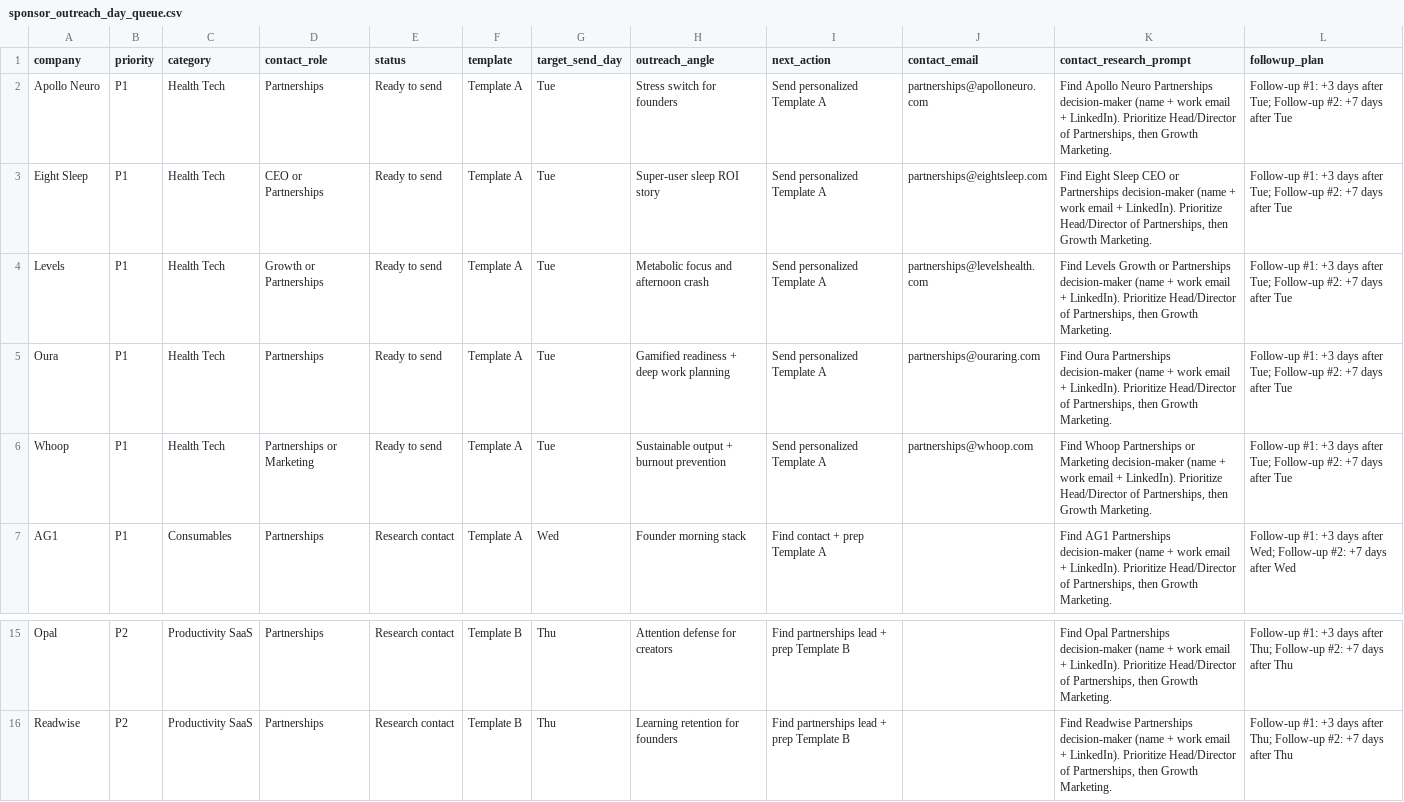
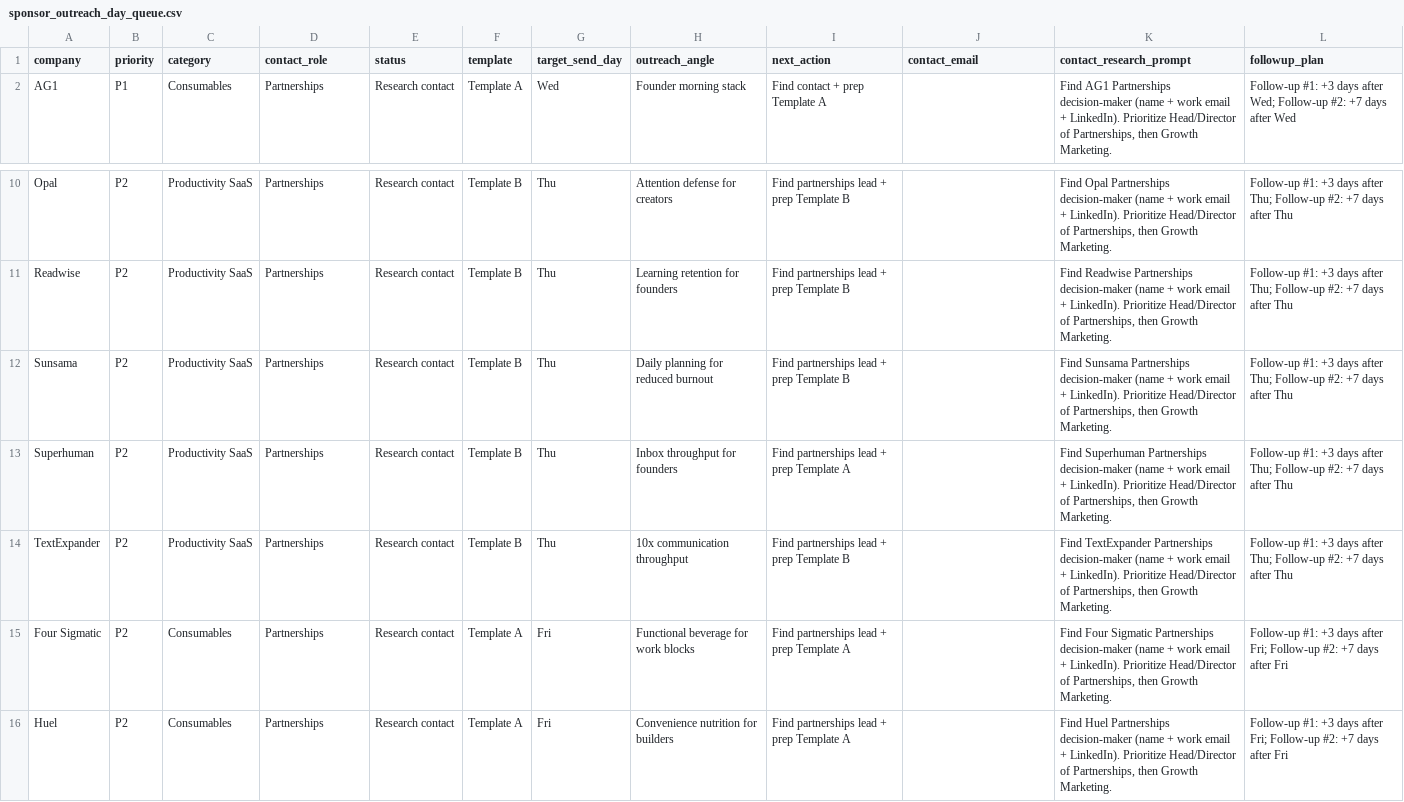
Before and after one commit to barttheai-hub/busybits-quiz-funnel, a CSV file: builds/busybits-newsletter/sponsor_outreach_day_queue.csv, drawn as a sheet; only a part is shown, gaps mark what is left out.

Commit message:
busybits: add due-now follow-up batch to daily outreach pipeline

```diff
--- a/builds/busybits-newsletter/sponsor_outreach_day_queue.csv
+++ b/builds/busybits-newsletter/sponsor_outreach_day_queue.csv
@@ -1,7 +1,2 @@
 company,priority,category,contact_role,status,template,target_send_day,outreach_angle,next_action,contact_email,contact_research_prompt,followup_plan
-Apollo Neuro,P1,Health Tech,Partnerships,Ready to send,Template A,Tue,Stress switch for founders,Send personalized Template A,partnerships@apolloneuro.com,"Find Apollo Neuro Partnerships decision-maker (name + work email + LinkedIn). Prioritize Head/Director of Partnerships, then Growth Marketing.",Follow-up #1: +3 days after Tue; Follow-up #2: +7 days after Tue
-Eight Sleep,P1,Health Tech,CEO or Partnerships,Ready to send,Template A,Tue,Super-user sleep ROI story,Send personalized Template A,partnerships@eightsleep.com,"Find Eight Sleep CEO or Partnerships decision-maker (name + work email + LinkedIn). Prioritize Head/Director of Partnerships, then Growth Marketing.",Follow-up #1: +3 days after Tue; Follow-up #2: +7 days after Tue
-Levels,P1,Health Tech,Growth or Partnerships,Ready to send,Template A,Tue,Metabolic focus and afternoon crash,Send personalized Template A,partnerships@levelshealth.com,"Find Levels Growth or Partnerships decision-maker (name + work email + LinkedIn). Prioritize Head/Director of Partnerships, then Growth Marketing.",Follow-up #1: +3 days after Tue; Follow-up #2: +7 days after Tue
-Oura,P1,Health Tech,Partnerships,Ready to send,Template A,Tue,Gamified readiness + deep work planning,Send personalized Template A,partnerships@ouraring.com,"Find Oura Partnerships decision-maker (name + work email + LinkedIn). Prioritize Head/Director of Partnerships, then Growth Marketing.",Follow-up #1: +3 days after Tue; Follow-up #2: +7 days after Tue
-Whoop,P1,Health Tech,Partnerships or Marketing,Ready to send,Template A,Tue,Sustainable output + burnout prevention,Send personalized Template A,partnerships@whoop.com,"Find Whoop Partnerships or Marketing decision-maker (name + work email + LinkedIn). Prioritize Head/Director of Partnerships, then Growth Marketing.",Follow-up #1: +3 days after Tue; Follow-up #2: +7 days after Tue
 AG1,P1,Consumables,Partnerships,Research contact,Template A,Wed,Founder morning stack,Find contact + prep Template A,,"Find AG1 Partnerships decision-maker (name + work email + LinkedIn). Prioritize Head/Director of Partnerships, then Growth Marketing.",Follow-up #1: +3 days after Wed; Follow-up #2: +7 days after Wed
@@ -16 +11,6 @@ Opal,P2,Productivity SaaS,Partnerships,Research contact,Template B,Thu,Attention
 Readwise,P2,Productivity SaaS,Partnerships,Research contact,Template B,Thu,Learning retention for founders,Find partnerships lead + prep Template B,,"Find Readwise Partnerships decision-maker (name + work email + LinkedIn). Prioritize Head/Director of Partnerships, then Growth Marketing.",Follow-up #1: +3 days after Thu; Follow-up #2: +7 days after Thu
+Sunsama,P2,Productivity SaaS,Partnerships,Research contact,Template B,Thu,Daily planning for reduced burnout,Find partnerships lead + prep Template B,,"Find Sunsama Partnerships decision-maker (name + work email + LinkedIn). Prioritize Head/Director of Partnerships, then Growth Marketing.",Follow-up #1: +3 days after Thu; Follow-up #2: +7 days after Thu
+Superhuman,P2,Productivity SaaS,Partnerships,Research contact,Template B,Thu,Inbox throughput for founders,Find partnerships lead + prep Template A,,"Find Superhuman Partnerships decision-maker (name + work email + LinkedIn). Prioritize Head/Director of Partnerships, then Growth Marketing.",Follow-up #1: +3 days after Thu; Follow-up #2: +7 days after Thu
+TextExpander,P2,Productivity SaaS,Partnerships,Research contact,Template B,Thu,10x communication throughput,Find partnerships lead + prep Template B,,"Find TextExpander Partnerships decision-maker (name + work email + LinkedIn). Prioritize Head/Director of Partnerships, then Growth Marketing.",Follow-up #1: +3 days after Thu; Follow-up #2: +7 days after Thu
+Four Sigmatic,P2,Consumables,Partnerships,Research contact,Template A,Fri,Functional beverage for work blocks,Find partnerships lead + prep Template A,,"Find Four Sigmatic Partnerships decision-maker (name + work email + LinkedIn). Prioritize Head/Director of Partnerships, then Growth Marketing.",Follow-up #1: +3 days after Fri; Follow-up #2: +7 days after Fri
+Huel,P2,Consumables,Partnerships,Research contact,Template A,Fri,Convenience nutrition for builders,Find partnerships lead + prep Template A,,"Find Huel Partnerships decision-maker (name + work email + LinkedIn). Prioritize Head/Director of Partnerships, then Growth Marketing.",Follow-up #1: +3 days after Fri; Follow-up #2: +7 days after Fri
```
Also changed, not shown: builds/busybits-newsletter/sponsor_contact_gap_queue.csv, builds/busybits-newsletter/sponsor_outreach_execution_board.csv, 16 other files.
